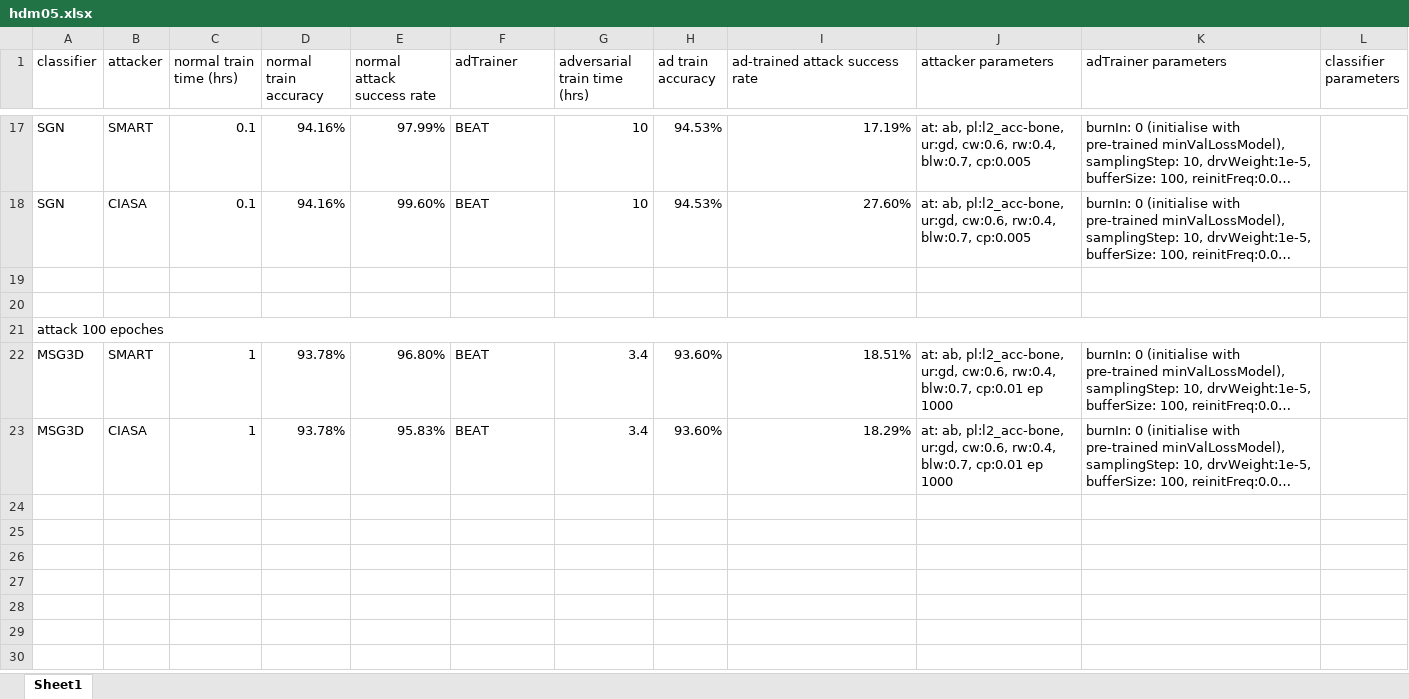
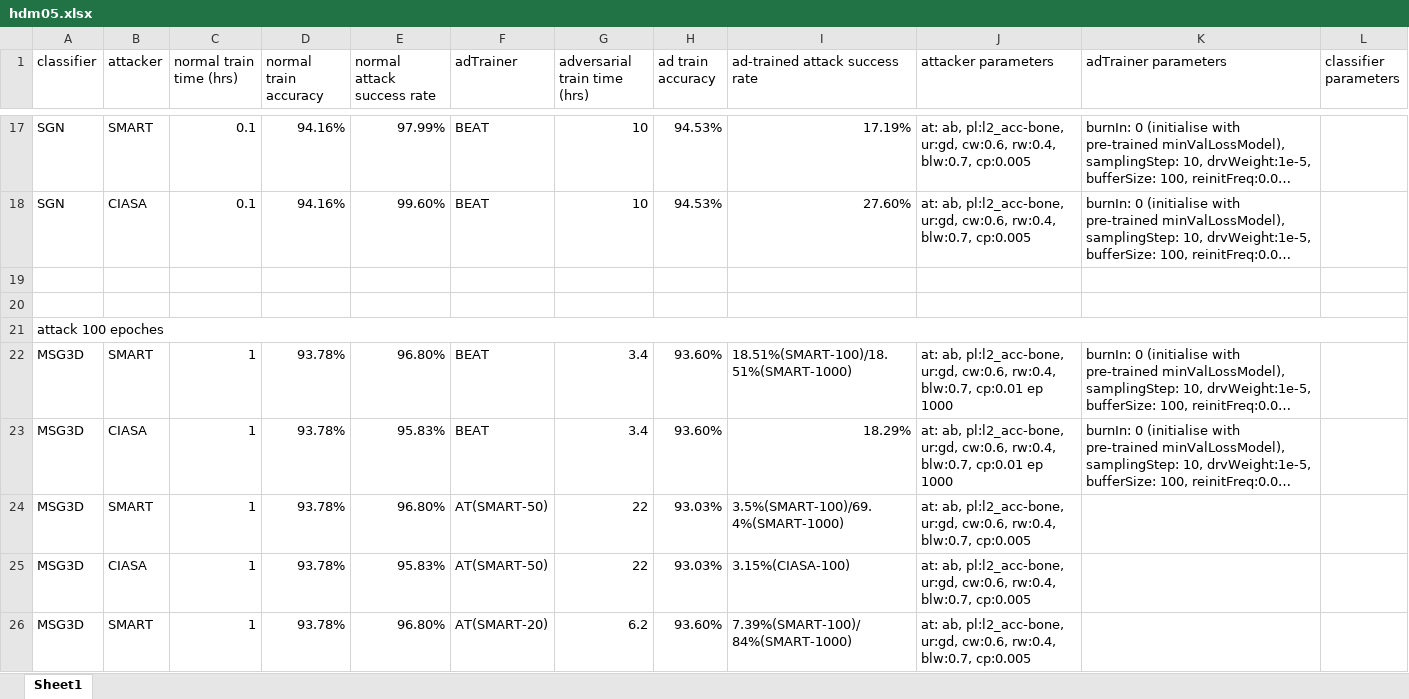
Before and after one commit to realcrane/Defending-Black-box-Skeleton-based-Human-Activity-Classifiers, an Excel workbook: results/hdm05.xlsx, sheet Sheet1, drawn as a sheet; only a part is shown, gaps mark what is left out; long unchanged cells end in …; values as stored, in another font and other column widths than the file's, no borders; the diff names each change by its address in the sheet, - before the commit and + after, or states it on an @@ line.

Commit message:
Update hdm05.xlsx

```diff
--- a/results/hdm05.xlsx (sheet Sheet1)
+++ b/results/hdm05.xlsx (sheet Sheet1)
-I22 (ad-trained attack success rate): 18.51%
+I22 (ad-trained attack success rate): 18.51%(SMART-100)/18.51%(SMART-1000)
+row 24: MSG3D | SMART | 1 | 93.78% | 96.80% | AT(SMART-50) | 22 | 93.03% | 3.5%(SMART-100)/69.4%(SMART-1000) | at: ab, pl:l2_acc-bone, ur:gd, cw:0.6, rw:0.4, blw:0.7, cp:0.005
+row 25: MSG3D | CIASA | 1 | 93.78% | 95.83% | AT(SMART-50) | 22 | 93.03% | 3.15%(CIASA-100) | at: ab, pl:l2_acc-bone, ur:gd, cw:0.6, rw:0.4, blw:0.7, cp:0.005
+row 26: MSG3D | SMART | 1 | 93.78% | 96.80% | AT(SMART-20) | 6.2 | 93.60% | 7.39%(SMART-100)/84%(SMART-1000) | at: ab, pl:l2_acc-bone, ur:gd, cw:0.6, rw:0.4, blw:0.7, cp:0.005
```
